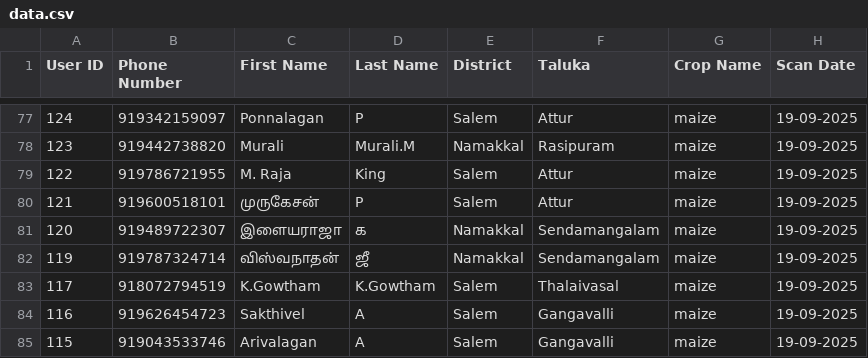
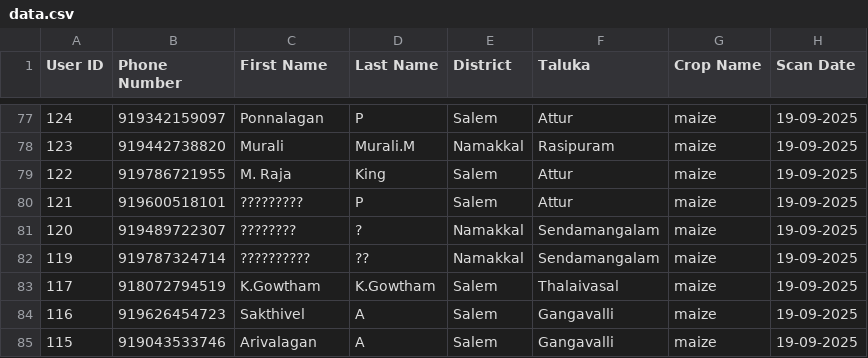
Before and after one commit to diagrital/rallis_watch_and_win, a CSV file: data.csv, drawn as a sheet; only a part is shown, gaps mark what is left out; the diff covers the shown part only; the diff names each change by its address in the sheet, - before the commit and + after, or states it on an @@ line.

Commit message:
Append new rows from Google Sheets

```diff
--- a/data.csv
+++ b/data.csv
-C80 (First Name): முருகேசன்
+C80 (First Name): ?????????
-C81 (First Name): இளையராஜா
+C81 (First Name): ????????
-D81 (Last Name): க
+D81 (Last Name): ?
-C82 (First Name): விஸ்வநாதன்
+C82 (First Name): ??????????
-D82 (Last Name): ஜீ
+D82 (Last Name): ??
```
Also changed, not shown: 2 added rows and 3 edited cells elsewhere in this file.
